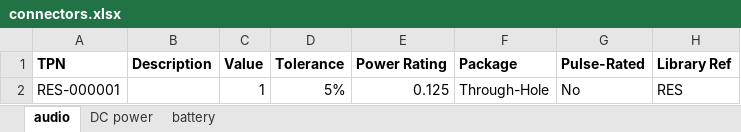
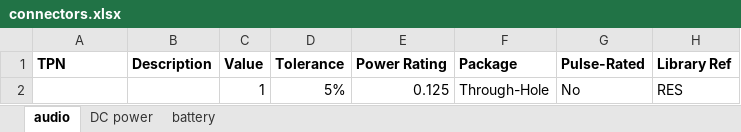
Before and after one commit to ersatzavian/Altium-Lib-Tom, an Excel workbook: connectors.xlsx, sheet audio, drawn as a sheet; only a part is shown; values as stored, in another font and other column widths than the file's, no borders; the diff names each change by its address in the sheet, - before the commit and + after, or states it on an @@ line.

```diff
--- a/connectors.xlsx (sheet audio)
+++ b/connectors.xlsx (sheet audio)
-A2 (TPN): RES-000001
+A2 (TPN): (empty)
```
Also changed, not shown: diodes.xlsx, electromechanical.xlsx, 12 other files.
